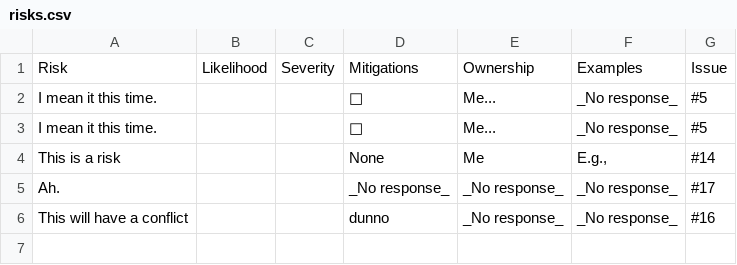
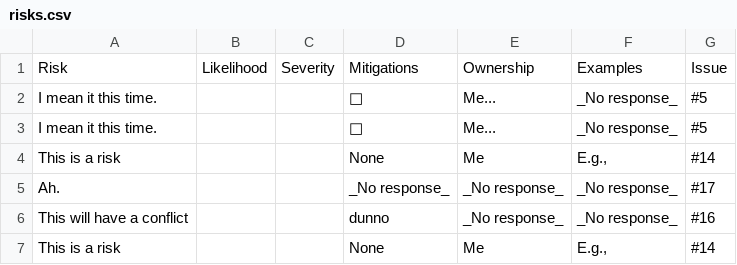
Before and after one commit to jshng-glasgow/SSI-Responsbile-AI-Risk-Register, a CSV file: register/risks.csv, drawn as a sheet.

```diff
--- a/register/risks.csv
+++ b/register/risks.csv
@@ -6 +6,2 @@ Ah.,,,_No response_,_No response_,_No response_,#17
 This will have a conflict,,,dunno,_No response_,_No response_,#16
+This is a risk,,,None,Me,"E.g.,",#14
```
